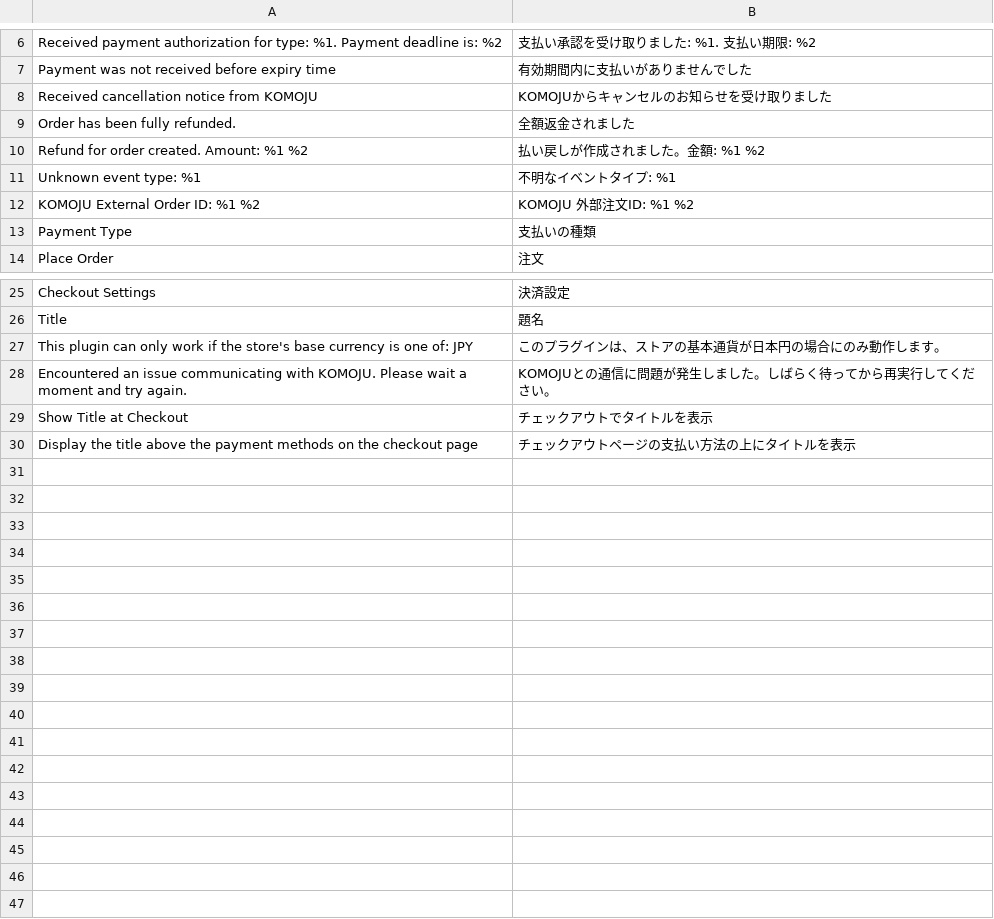
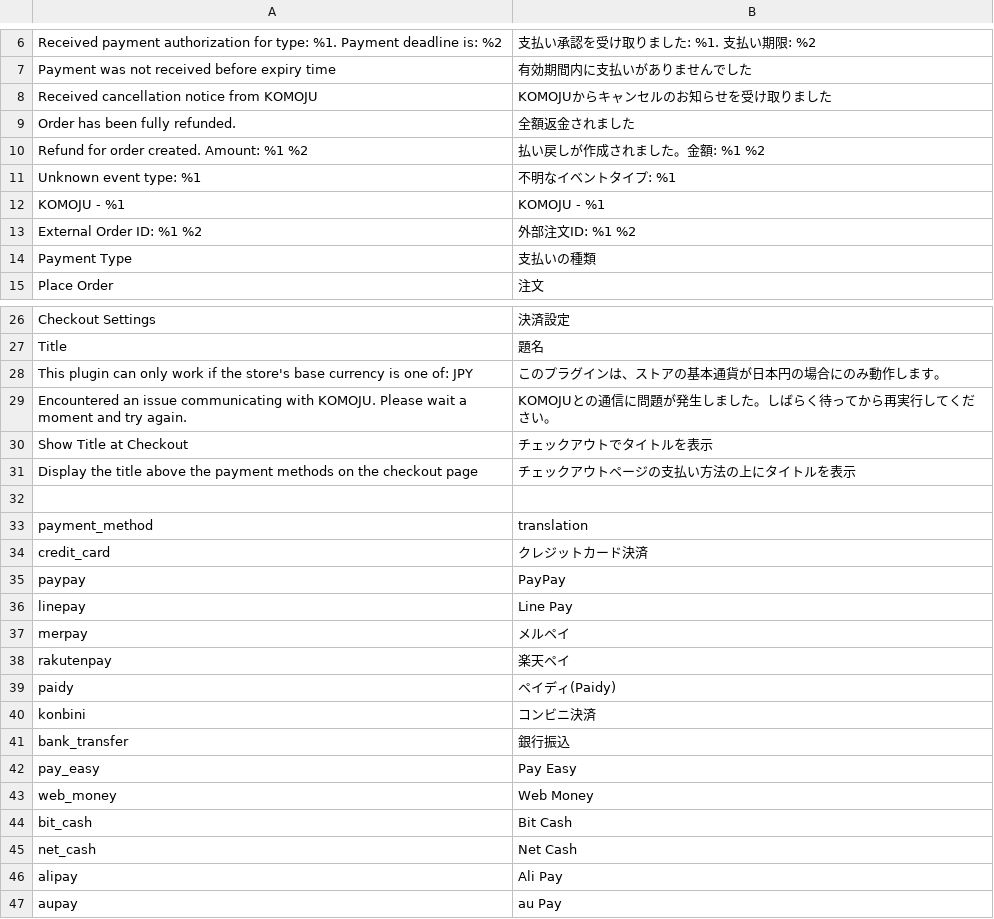
Before and after one commit to komoju/komoju-magento, a CSV file: src/app/code/Komoju/Payments/i18n/ja_JP.csv, drawn as a sheet; only a part is shown, gaps mark what is left out; removed rows and columns are numbered as before the commit, all else as after; the diff names each change by its address in the sheet, - before the commit and + after, or states it on an @@ line.

```diff
--- a/src/app/code/Komoju/Payments/i18n/ja_JP.csv
+++ b/src/app/code/Komoju/Payments/i18n/ja_JP.csv
-row 12: KOMOJU External Order ID: %1 %2 | KOMOJU 外部注文ID: %1 %2
+row 12: KOMOJU - %1 | KOMOJU - %1
+row 13: External Order ID: %1 %2 | 外部注文ID: %1 %2
+row 32: (empty)
+row 33: payment_method | translation
+row 34: credit_card | クレジットカード決済
+row 35: paypay | PayPay
+row 36: linepay | Line Pay
+row 37: merpay | メルペイ
+row 38: rakutenpay | 楽天ペイ
+row 39: paidy | ペイディ(Paidy)
+row 40: konbini | コンビニ決済
+row 41: bank_transfer | 銀行振込
+row 42: pay_easy | Pay Easy
+row 43: web_money | Web Money
+row 44: bit_cash | Bit Cash
+row 45: net_cash | Net Cash
+row 46: alipay | Ali Pay
+row 47: aupay | au Pay
```
Also changed, not shown: src/app/code/Komoju/Payments/i18n/en_US.csv, 5 other files.
